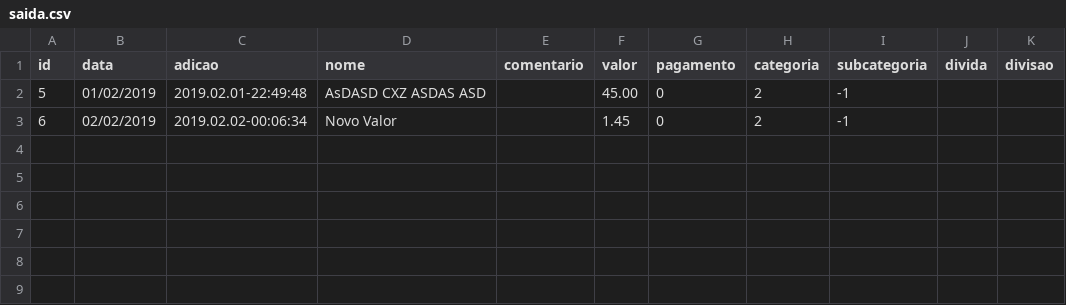
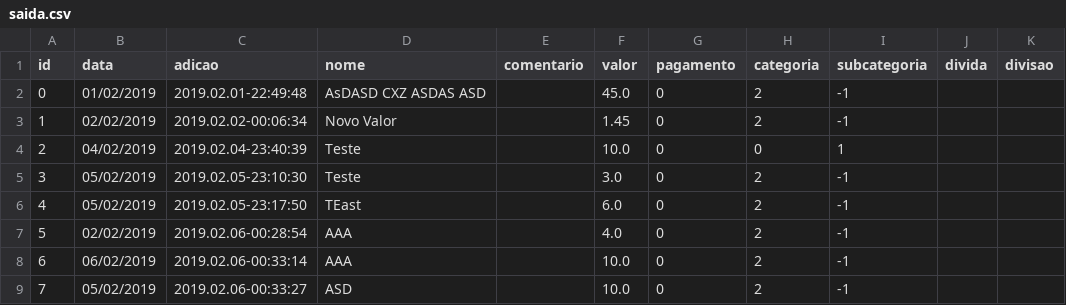
Before and after one commit to vazerick/controle_gastos, a CSV file: data/2019/01/saida.csv, drawn as a sheet.

```diff
--- a/data/2019/01/saida.csv
+++ b/data/2019/01/saida.csv
@@ -1,3 +1,9 @@
 id,data,adicao,nome,comentario,valor,pagamento,categoria,subcategoria,divida,divisao
-5,01/02/2019,2019.02.01-22:49:48,AsDASD CXZ ASDAS ASD,,45.00,0,2,-1,,
-6,02/02/2019,2019.02.02-00:06:34,Novo Valor,,1.45,0,2,-1,,
+0,01/02/2019,2019.02.01-22:49:48,AsDASD CXZ ASDAS ASD,,45.0,0,2,-1,,
+1,02/02/2019,2019.02.02-00:06:34,Novo Valor,,1.45,0,2,-1,,
+2,04/02/2019,2019.02.04-23:40:39,Teste,,10.0,0,0,1,,
+3,05/02/2019,2019.02.05-23:10:30,Teste,,3.0,0,2,-1,,
+4,05/02/2019,2019.02.05-23:17:50,TEast,,6.0,0,2,-1,,
+5,02/02/2019,2019.02.06-00:28:54,AAA,,4.0,0,2,-1,,
+6,06/02/2019,2019.02.06-00:33:14,AAA,,10.0,0,2,-1,,
+7,05/02/2019,2019.02.06-00:33:27,ASD,,10.0,0,2,-1,,
```
Also changed, not shown: data/2019/01/entrada.csv, 3 other files.
